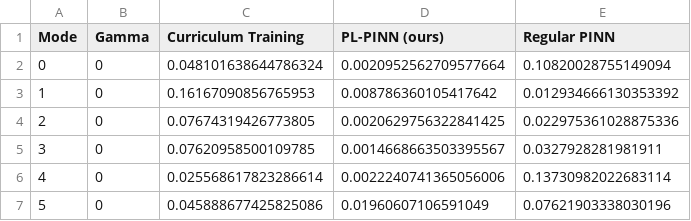
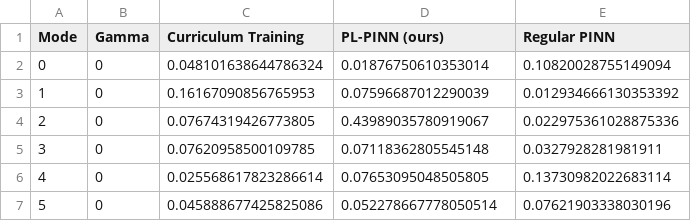
Before and after one commit to LevBahn/Gross-Pitaevskii-Eigenvalue-problem, a CSV file: Gross-Pitaevskii/src/final/refine/comparison_results_p3_harmonic/rel_error_comparison.csv, drawn as a sheet.

```diff
--- a/Gross-Pitaevskii/src/final/refine/comparison_results_p3_harmonic/rel_error_comparison.csv
+++ b/Gross-Pitaevskii/src/final/refine/comparison_results_p3_harmonic/rel_error_comparison.csv
@@ -1,7 +1,7 @@
 Mode,Gamma,Curriculum Training,PL-PINN (ours),Regular PINN
-0,0,0.048101638644786324,0.0020952562709577664,0.10820028755149094
-1,0,0.16167090856765953,0.008786360105417642,0.012934666130353392
-2,0,0.07674319426773805,0.0020629756322841425,0.022975361028875336
-3,0,0.07620958500109785,0.0014668663503395567,0.0327928281981911
-4,0,0.025568617823286614,0.0022240741365056006,0.13730982022683114
-5,0,0.045888677425825086,0.01960607106591049,0.07621903338030196
+0,0,0.048101638644786324,0.01876750610353014,0.10820028755149094
+1,0,0.16167090856765953,0.07596687012290039,0.012934666130353392
+2,0,0.07674319426773805,0.43989035780919067,0.022975361028875336
+3,0,0.07620958500109785,0.07118362805545148,0.0327928281981911
+4,0,0.025568617823286614,0.07653095048505805,0.13730982022683114
+5,0,0.045888677425825086,0.052278667778050514,0.07621903338030196
```
Also changed, not shown: Gross-Pitaevskii/src/final/refine/comparison_results_p3_box/abs_error_comparison.csv, Gross-Pitaevskii/src/final/refine/comparison_results_p3_box/paper_style_results.csv, 44 other files.
